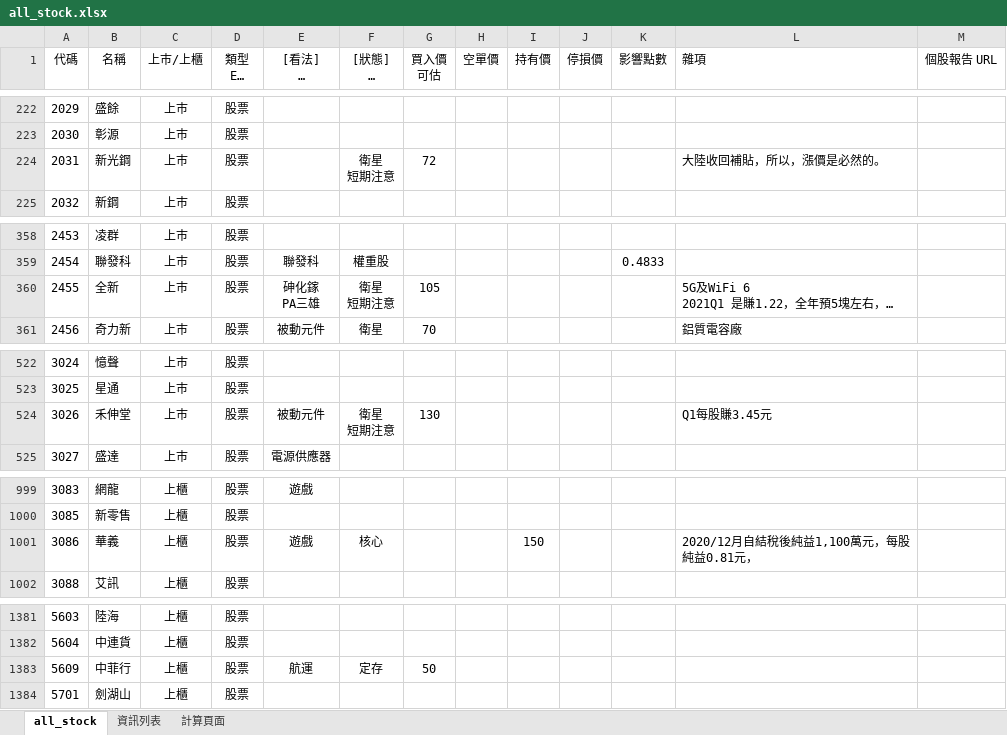
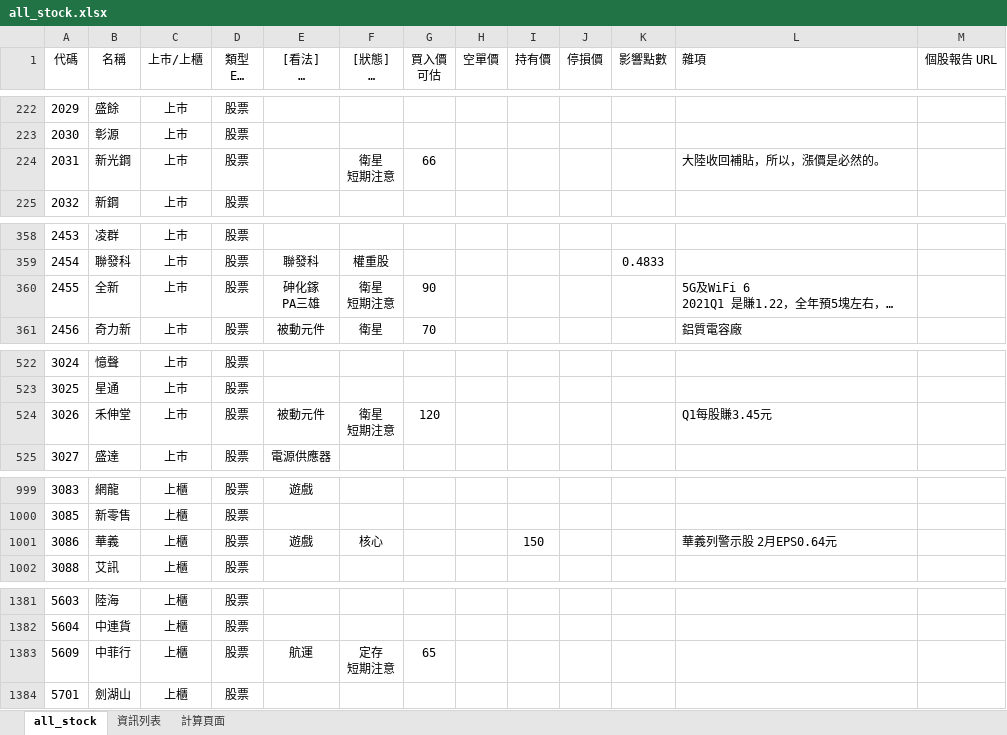
Before and after one commit to kangyangshih/rich_stock, an Excel workbook: all_stock.xlsx, sheet all_stock, drawn as a sheet; only a part is shown, gaps mark what is left out; long unchanged cells end in …; values as stored, in another font and other column widths than the file's, no borders; ↵ is a line break in a cell; the diff covers the shown part only; the diff names each change by its address in the sheet, - before the commit and + after, or states it on an @@ line.

```diff
--- a/all_stock.xlsx (sheet all_stock)
+++ b/all_stock.xlsx (sheet all_stock)
-G224 (買入價 可估): 72
+G224 (買入價 可估): 66
-G360 (買入價 可估): 105
+G360 (買入價 可估): 90
-G524 (買入價 可估): 130
+G524 (買入價 可估): 120
-L1001 (雜項): 2020/12月自結稅後純益1,100萬元，每股純益0.81元，
+L1001 (雜項): 華義列警示股 2月EPS0.64元
-F1383 ([狀態] 核心 衛星 當沖多 當沖空 看多 看空): 定存
+F1383 ([狀態] 核心 衛星 當沖多 當沖空 看多 看空): 定存 ↵ 短期注意
-G1383 (買入價 可估): 50
+G1383 (買入價 可估): 65
```
Also changed, not shown: 16 edited cells elsewhere in this sheet, 17 other files.
